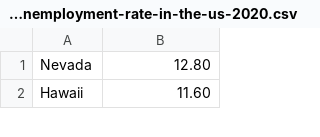
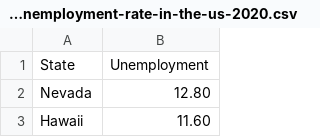
Before and after one commit to keenechoy/QM2-Group-0, a CSV file: Data/Stage 2/Input/state-unemployment-rate-in-the-us-2020.csv, drawn as a sheet; only a part is shown; the diff names each change by its address in the sheet, - before the commit and + after, or states it on an @@ line.

```diff
--- a/Data/Stage 2/Input/state-unemployment-rate-in-the-us-2020.csv
+++ b/Data/Stage 2/Input/state-unemployment-rate-in-the-us-2020.csv
+row 1: State | Unemployment
```
Also changed, not shown: Data/Stage 2/Input/homelessness-by-state.csv, Data/Stage 2/Output/stage2keydata.csv, 12 other files.
